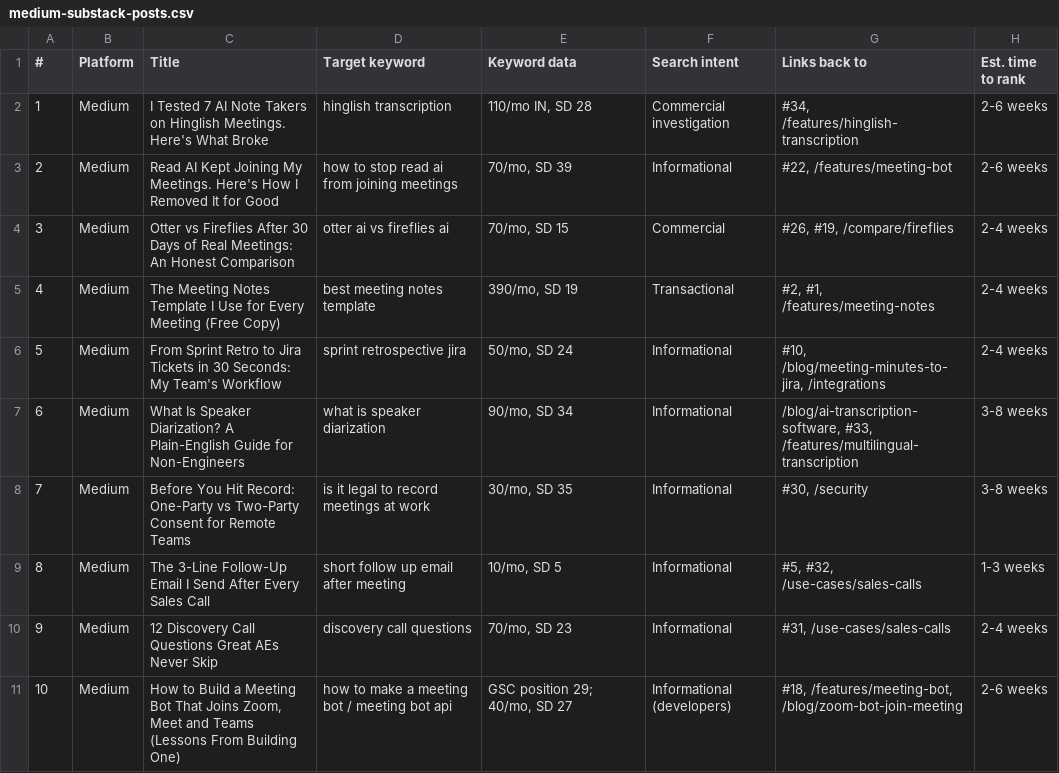
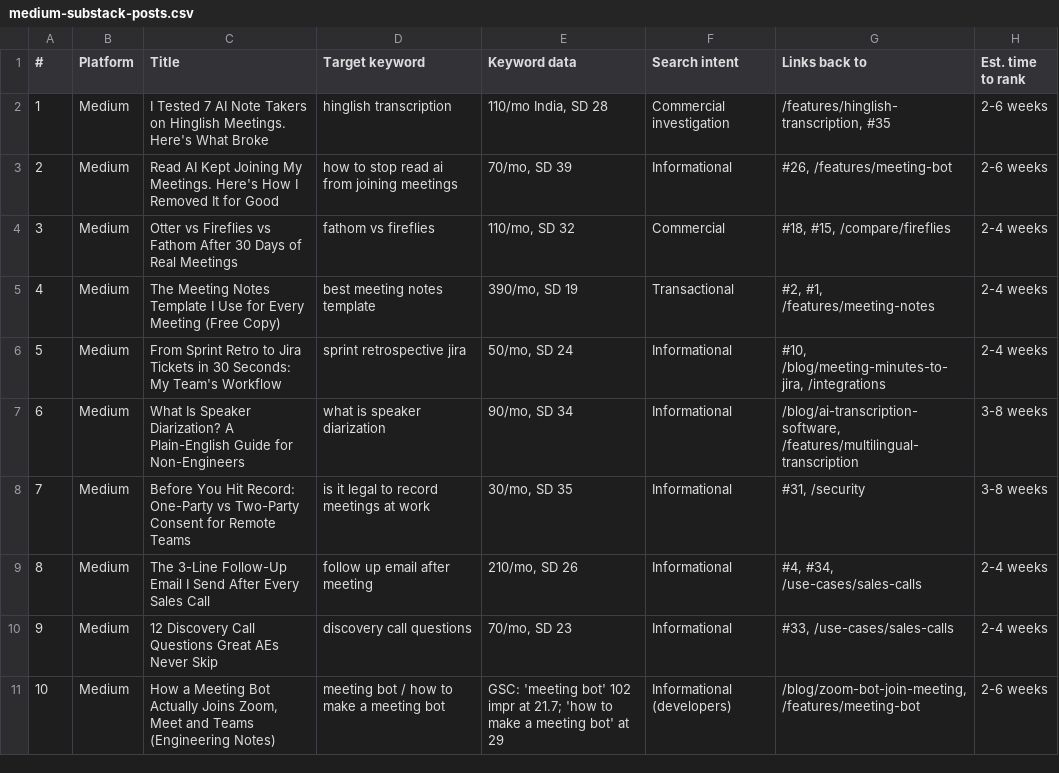
Before and after one commit to lynkkai/claude, a CSV file: content-plan/medium-substack-posts.csv, drawn as a sheet; only a part is shown; the diff covers the shown part only.

```diff
--- a/content-plan/medium-substack-posts.csv
+++ b/content-plan/medium-substack-posts.csv
@@ -1,11 +1,11 @@
 #,Platform,Title,Target keyword,Keyword data,Search intent,Links back to,Est. time to rank
-1,Medium,I Tested 7 AI Note Takers on Hinglish Meetings. Here's What Broke,hinglish transcription,"110/mo IN, SD 28",Commercial investigation,"#34, /features/hinglish-transcription",2-6 weeks
-2,Medium,Read AI Kept Joining My Meetings. Here's How I Removed It for Good,how to stop read ai from joining meetings,"70/mo, SD 39",Informational,"#22, /features/meeting-bot",2-6 weeks
-3,Medium,Otter vs Fireflies After 30 Days of Real Meetings: An Honest Comparison,otter ai vs fireflies ai,"70/mo, SD 15",Commercial,"#26, #19, /compare/fireflies",2-4 weeks
+1,Medium,I Tested 7 AI Note Takers on Hinglish Meetings. Here's What Broke,hinglish transcription,"110/mo India, SD 28",Commercial investigation,"/features/hinglish-transcription, #35",2-6 weeks
+2,Medium,Read AI Kept Joining My Meetings. Here's How I Removed It for Good,how to stop read ai from joining meetings,"70/mo, SD 39",Informational,"#26, /features/meeting-bot",2-6 weeks
+3,Medium,Otter vs Fireflies vs Fathom After 30 Days of Real Meetings,fathom vs fireflies,"110/mo, SD 32",Commercial,"#18, #15, /compare/fireflies",2-4 weeks
 4,Medium,The Meeting Notes Template I Use for Every Meeting (Free Copy),best meeting notes template,"390/mo, SD 19",Transactional,"#2, #1, /features/meeting-notes",2-4 weeks
 5,Medium,From Sprint Retro to Jira Tickets in 30 Seconds: My Team's Workflow,sprint retrospective jira,"50/mo, SD 24",Informational,"#10, /blog/meeting-minutes-to-jira, /integrations",2-4 weeks
-6,Medium,What Is Speaker Diarization? A Plain-English Guide for Non-Engineers,what is speaker diarization,"90/mo, SD 34",Informational,"/blog/ai-transcription-software, #33, /features/multilingual-transcription",3-8 weeks
-7,Medium,Before You Hit Record: One-Party vs Two-Party Consent for Remote Teams,is it legal to record meetings at work,"30/mo, SD 35",Informational,"#30, /security",3-8 weeks
-8,Medium,The 3-Line Follow-Up Email I Send After Every Sales Call,short follow up email after meeting,"10/mo, SD 5",Informational,"#5, #32, /use-cases/sales-calls",1-3 weeks
-9,Medium,12 Discovery Call Questions Great AEs Never Skip,discovery call questions,"70/mo, SD 23",Informational,"#31, /use-cases/sales-calls",2-4 weeks
-10,Medium,"How to Build a Meeting Bot That Joins Zoom, Meet and Teams (Lessons From Building One)",how to make a meeting bot / meeting bot api,"GSC position 29; 40/mo, SD 27",Informational (developers),"#18, /features/meeting-bot, /blog/zoom-bot-join-meeting",2-6 weeks
+6,Medium,What Is Speaker Diarization? A Plain-English Guide for Non-Engineers,what is speaker diarization,"90/mo, SD 34",Informational,"/blog/ai-transcription-software, /features/multilingual-transcription",3-8 weeks
+7,Medium,Before You Hit Record: One-Party vs Two-Party Consent for Remote Teams,is it legal to record meetings at work,"30/mo, SD 35",Informational,"#31, /security",3-8 weeks
+8,Medium,The 3-Line Follow-Up Email I Send After Every Sales Call,follow up email after meeting,"210/mo, SD 26",Informational,"#4, #34, /use-cases/sales-calls",2-4 weeks
+9,Medium,12 Discovery Call Questions Great AEs Never Skip,discovery call questions,"70/mo, SD 23",Informational,"#33, /use-cases/sales-calls",2-4 weeks
+10,Medium,"How a Meeting Bot Actually Joins Zoom, Meet and Teams (Engineering Notes)",meeting bot / how to make a meeting bot,GSC: 'meeting bot' 102 impr at 21.7; 'how to make a meeting bot' at 29,Informational (developers),"/blog/zoom-bot-join-meeting, /features/meeting-bot",2-6 weeks
```
Also changed, not shown: 15 edited cells elsewhere in this file, content-plan/website-blogs.csv, 2 other files.
